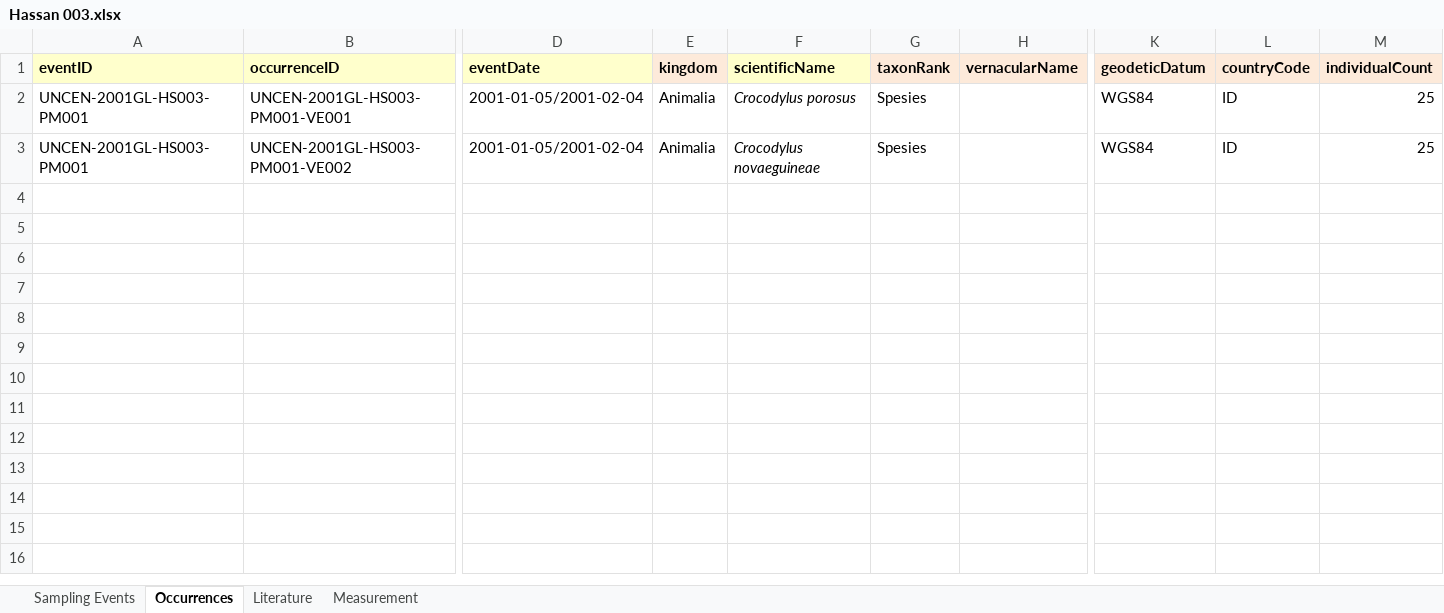
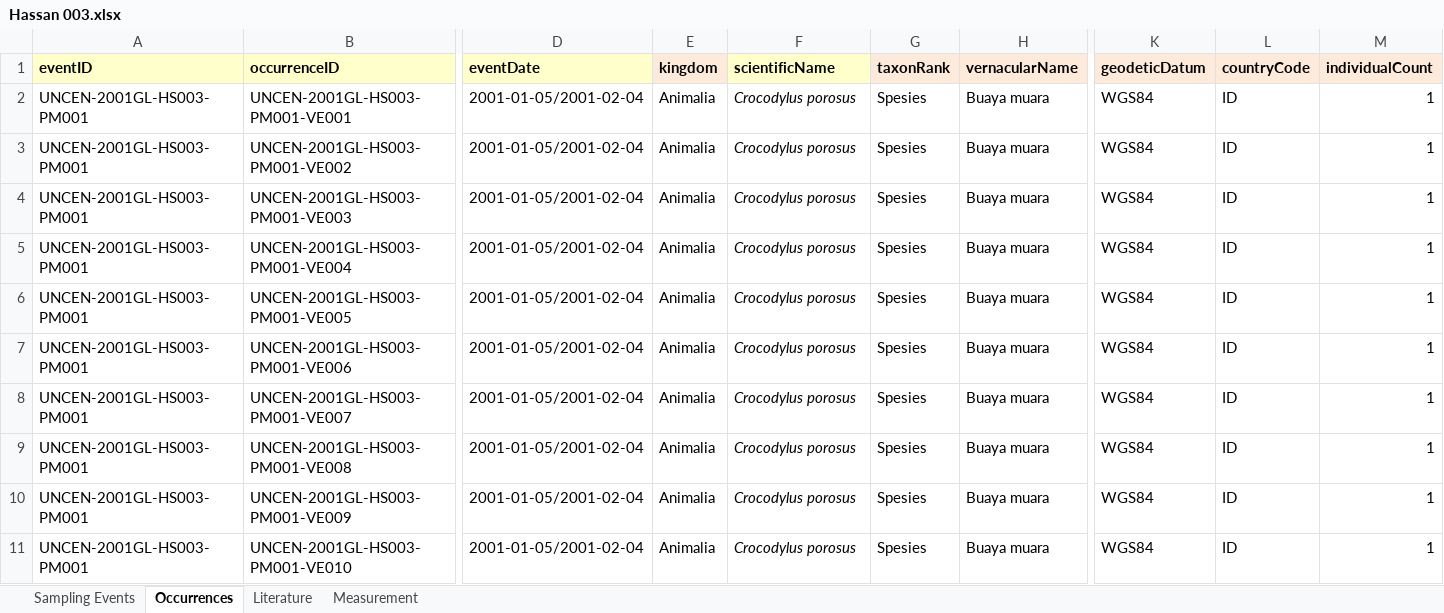
Before and after one commit to rahmianugraha/biodiverskripsi, an Excel workbook: input_xlsx/Hassan 003.xlsx, sheet Occurrences, drawn as a sheet; only a part is shown, gaps mark what is left out; values as stored, in another font and other column widths than the file's, no borders; rows hold the shown columns only; the diff covers the shown part only; the diff names each change by its address in the sheet, - before the commit and + after, or states it on an @@ line.

```diff
--- a/input_xlsx/Hassan 003.xlsx (sheet Occurrences)
+++ b/input_xlsx/Hassan 003.xlsx (sheet Occurrences)
-H2:H3 (vernacularName): (empty)
+H2:H3 (vernacularName): Buaya muara
-M2:M3 (individualCount): 25
+M2:M3 (individualCount): 1
-F3 (scientificName): Crocodylus novaeguineae
+F3 (scientificName): Crocodylus porosus
+row 4: UNCEN-2001GL-HS003-PM001 | UNCEN-2001GL-HS003-PM001-VE003 | 2001-01-05/2001-02-04 | Animalia | Crocodylus porosus | Spesies | Buaya muara | WGS84 | ID | 1
+row 5: UNCEN-2001GL-HS003-PM001 | UNCEN-2001GL-HS003-PM001-VE004 | 2001-01-05/2001-02-04 | Animalia | Crocodylus porosus | Spesies | Buaya muara | WGS84 | ID | 1
+row 6: UNCEN-2001GL-HS003-PM001 | UNCEN-2001GL-HS003-PM001-VE005 | 2001-01-05/2001-02-04 | Animalia | Crocodylus porosus | Spesies | Buaya muara | WGS84 | ID | 1
+row 7: UNCEN-2001GL-HS003-PM001 | UNCEN-2001GL-HS003-PM001-VE006 | 2001-01-05/2001-02-04 | Animalia | Crocodylus porosus | Spesies | Buaya muara | WGS84 | ID | 1
+row 8: UNCEN-2001GL-HS003-PM001 | UNCEN-2001GL-HS003-PM001-VE007 | 2001-01-05/2001-02-04 | Animalia | Crocodylus porosus | Spesies | Buaya muara | WGS84 | ID | 1
+row 9: UNCEN-2001GL-HS003-PM001 | UNCEN-2001GL-HS003-PM001-VE008 | 2001-01-05/2001-02-04 | Animalia | Crocodylus porosus | Spesies | Buaya muara | WGS84 | ID | 1
+row 10: UNCEN-2001GL-HS003-PM001 | UNCEN-2001GL-HS003-PM001-VE009 | 2001-01-05/2001-02-04 | Animalia | Crocodylus porosus | Spesies | Buaya muara | WGS84 | ID | 1
+row 11: UNCEN-2001GL-HS003-PM001 | UNCEN-2001GL-HS003-PM001-VE010 | 2001-01-05/2001-02-04 | Animalia | Crocodylus porosus | Spesies | Buaya muara | WGS84 | ID | 1
```
Also changed, not shown: 40 added rows elsewhere in this sheet, sheet Sampling Events, input_xlsx/Flora 002.xlsx, input_xlsx/Flora 003.xlsx, 21 other files.
